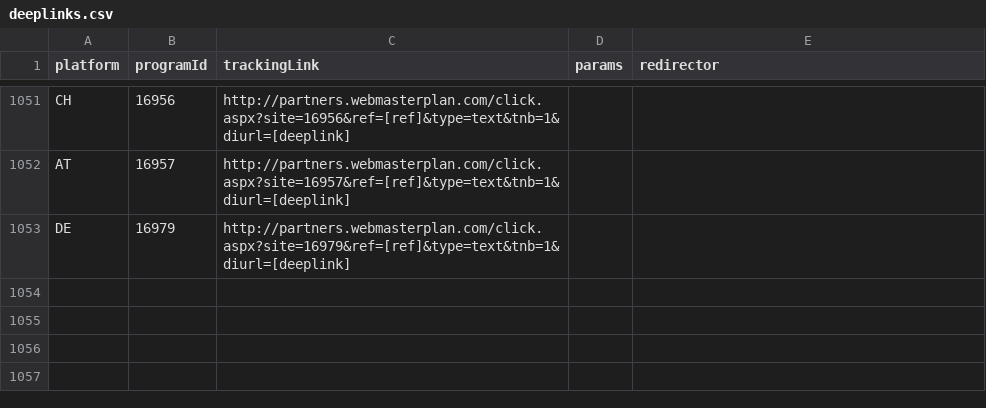
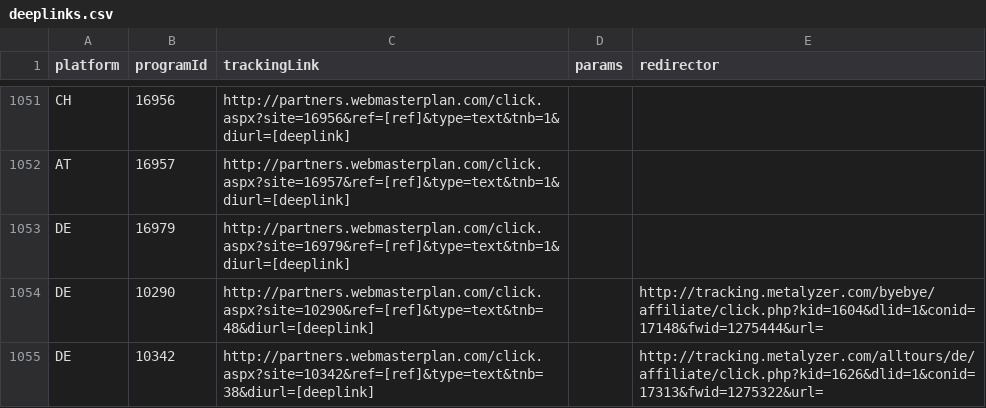
Before and after one commit to affilinet/browser-webextension-publisher, a CSV file: resources/deeplinks.csv, drawn as a sheet; only a part is shown, gaps mark what is left out; the diff names each change by its address in the sheet, - before the commit and + after, or states it on an @@ line.

Commit message:
Update deeplinks CSV

```diff
--- a/resources/deeplinks.csv
+++ b/resources/deeplinks.csv
+row 1054: DE | 10290 | http://partners.webmasterplan.com/click.aspx?site=10290&ref=[ref]&type=text&tnb=48&diurl=[deeplink] |  | http://tracking.metalyzer.com/byebye/affiliate/click.php?kid=1604&dlid=1&conid=17148&fwid=1275444&url=
+row 1055: DE | 10342 | http://partners.webmasterplan.com/click.aspx?site=10342&ref=[ref]&type=text&tnb=38&diurl=[deeplink] |  | http://tracking.metalyzer.com/alltours/de/affiliate/click.php?kid=1626&dlid=1&conid=17313&fwid=1275322&url=
```
